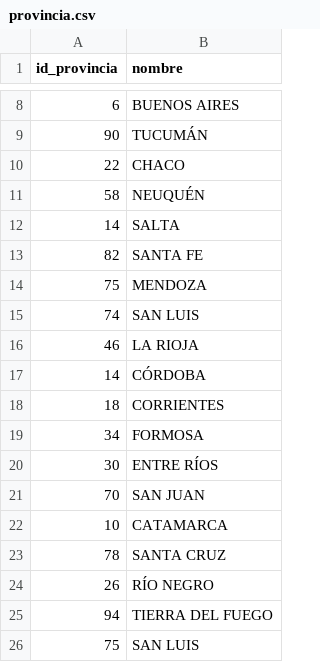
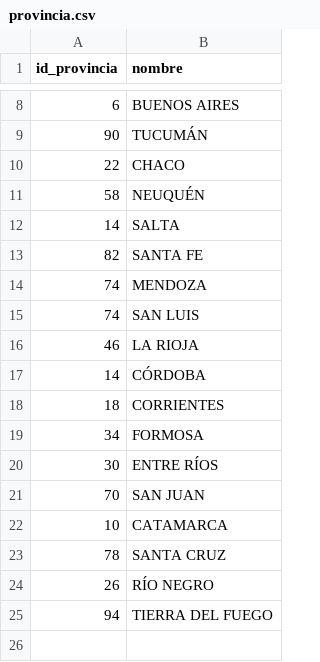
Before and after one commit to elciclon/tp_labo_1, a CSV file: provincia.csv, drawn as a sheet; only a part is shown, gaps mark what is left out.

Commit message:
Provincias con dos IDs, eliminado registro fantasma

```diff
--- a/provincia.csv
+++ b/provincia.csv
@@ -13,3 +13,3 @@ id_provincia,nombre
 82,SANTA FE
-75,MENDOZA
+74,MENDOZA
 74,SAN LUIS
@@ -25,2 +25 @@ id_provincia,nombre
 94,TIERRA DEL FUEGO
-75,SAN LUIS
```
Also changed, not shown: departamento.csv, grupoPoblacional.csv, 5 other files.
